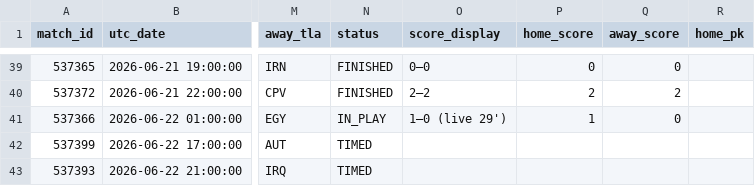
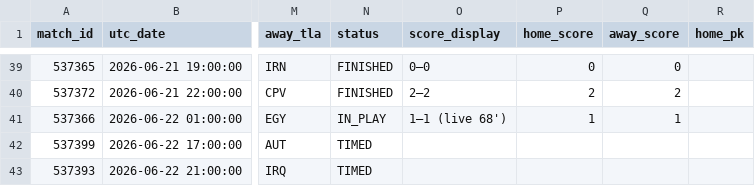
Before and after one commit to smach/worldcup26, a CSV file: data/chat_data.csv, drawn as a sheet; only a part is shown, gaps mark what is left out; the diff names each change by its address in the sheet, - before the commit and + after, or states it on an @@ line.

```diff
--- a/data/chat_data.csv
+++ b/data/chat_data.csv
-O41 (score_display): 1–0 (live 29')
+O41 (score_display): 1–1 (live 68')
-Q41 (away_score): 0
+Q41 (away_score): 1
```
Also changed, not shown: 6 other files.
